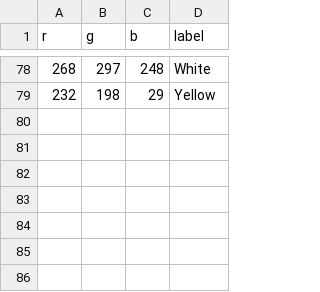
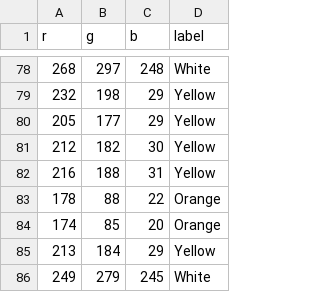
Before and after one commit to TTG3333/ecse211, a CSV file: Final-Project/project/collection/color_data.csv, drawn as a sheet; only a part is shown, gaps mark what is left out; the diff names each change by its address in the sheet, - before the commit and + after, or states it on an @@ line.

Commit message:
Adding more colour data

```diff
--- a/Final-Project/project/collection/color_data.csv
+++ b/Final-Project/project/collection/color_data.csv
+row 80: 205 | 177 | 29 | Yellow
+row 81: 212 | 182 | 30 | Yellow
+row 82: 216 | 188 | 31 | Yellow
+row 83: 178 | 88 | 22 | Orange
+row 84: 174 | 85 | 20 | Orange
+row 85: 213 | 184 | 29 | Yellow
+row 86: 249 | 279 | 245 | White
```
